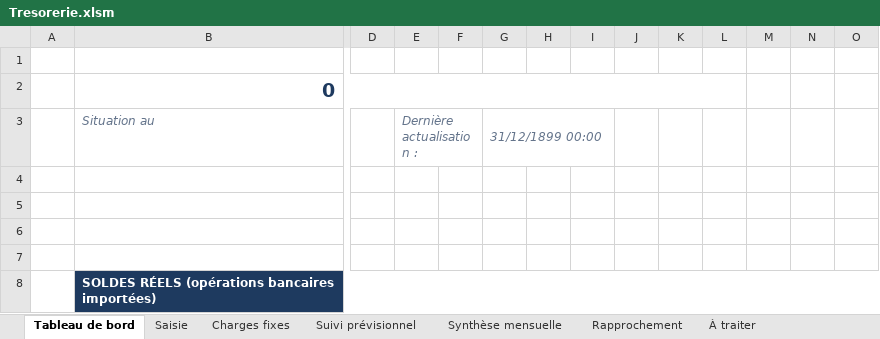
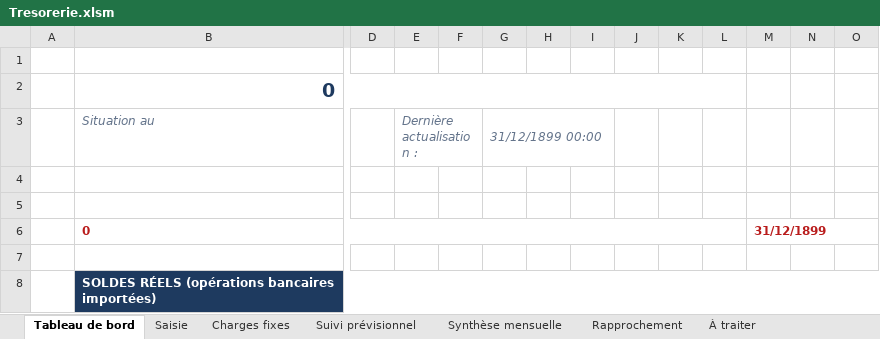
Before and after one commit to rkarepslego-byte/treso, an Excel workbook: dist/Tresorerie.xlsm, sheet Tableau de bord, drawn as a sheet; only a part is shown, gaps mark what is left out; values as stored, in another font and other column widths than the file's, no borders; charts and pictures and conditional formats not drawn; rows hold the shown columns only; the diff names each change by its address in the sheet, - before the commit and + after, or states it on an @@ line.

```diff
--- a/dist/Tresorerie.xlsm (sheet Tableau de bord)
+++ b/dist/Tresorerie.xlsm (sheet Tableau de bord)
-row 6: (empty)
+row 6:  | 0 |  |  |  |  |  |  |  |  |  | 31/12/1899
+B6:L6 merged
+M6:O6 merged
```
Also changed, not shown: sheet Paramètres, charts or pictures, dist/Imports/Banque2/releve_beta.xlsx, 17 other files.
